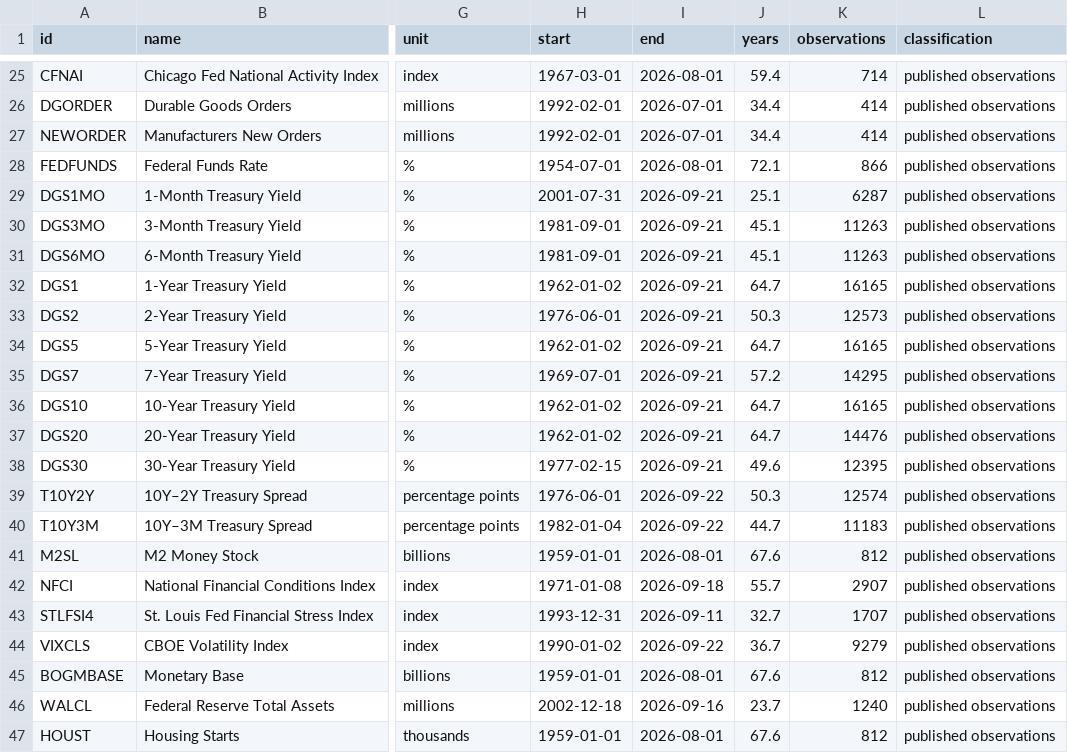
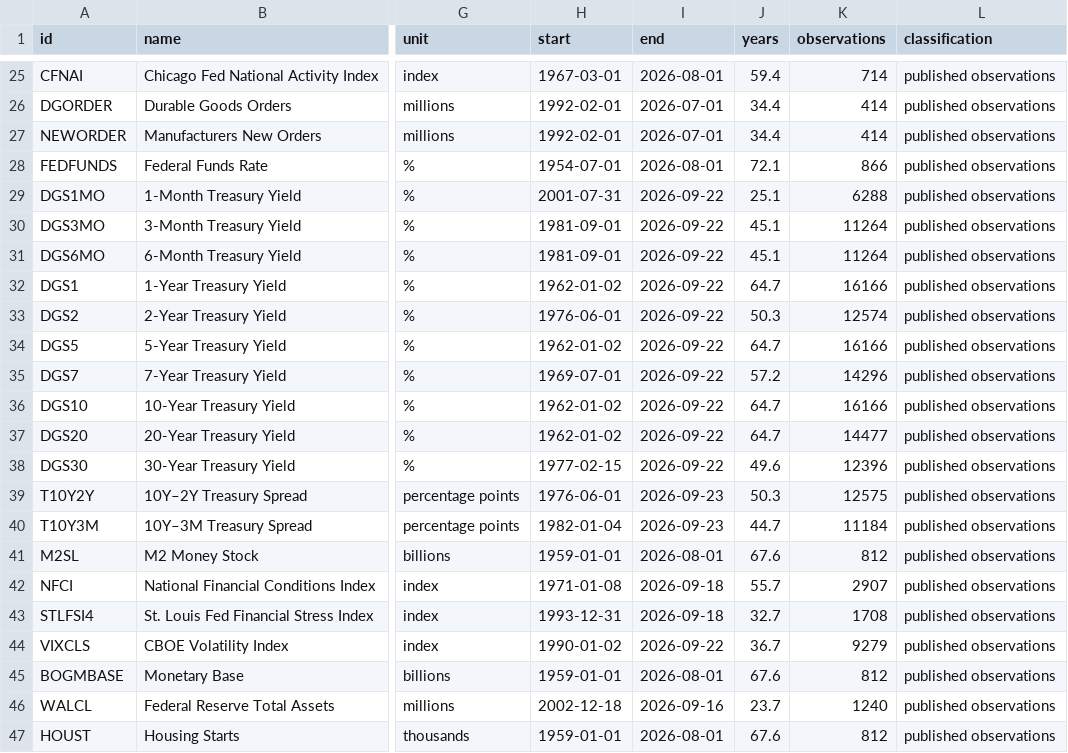
Before and after one commit to Hutch2064/macrotrace, a CSV file: public/data/source-inventory.csv, drawn as a sheet; only a part is shown, gaps mark what is left out; the diff covers the shown part only; the diff names each change by its address in the sheet, - before the commit and + after, or states it on an @@ line.

```diff
--- a/public/data/source-inventory.csv
+++ b/public/data/source-inventory.csv
-I29:I38 (end): 2026-09-21
+I29:I38 (end): 2026-09-22
-K29 (observations): 6287
+K29 (observations): 6288
-K30:K31 (observations): 11263
+K30:K31 (observations): 11264
-K32 (observations): 16165
+K32 (observations): 16166
-K33 (observations): 12573
+K33 (observations): 12574
-K34 (observations): 16165
+K34 (observations): 16166
-K35 (observations): 14295
+K35 (observations): 14296
-K36 (observations): 16165
+K36 (observations): 16166
-K37 (observations): 14476
+K37 (observations): 14477
-K38 (observations): 12395
+K38 (observations): 12396
-I39:I40 (end): 2026-09-22
+I39:I40 (end): 2026-09-23
-K39 (observations): 12574
+K39 (observations): 12575
-K40 (observations): 11183
+K40 (observations): 11184
-I43 (end): 2026-09-11
+I43 (end): 2026-09-18
-K43 (observations): 1707
+K43 (observations): 1708
```
Also changed, not shown: 135 edited cells elsewhere in this file, 3 other files.
